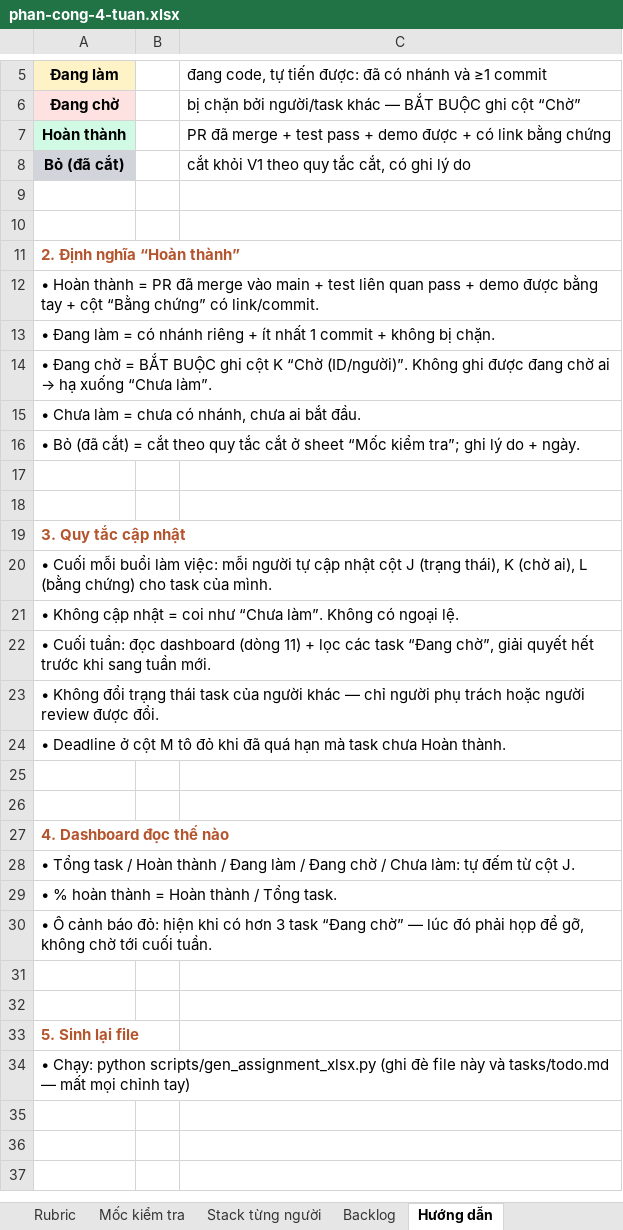
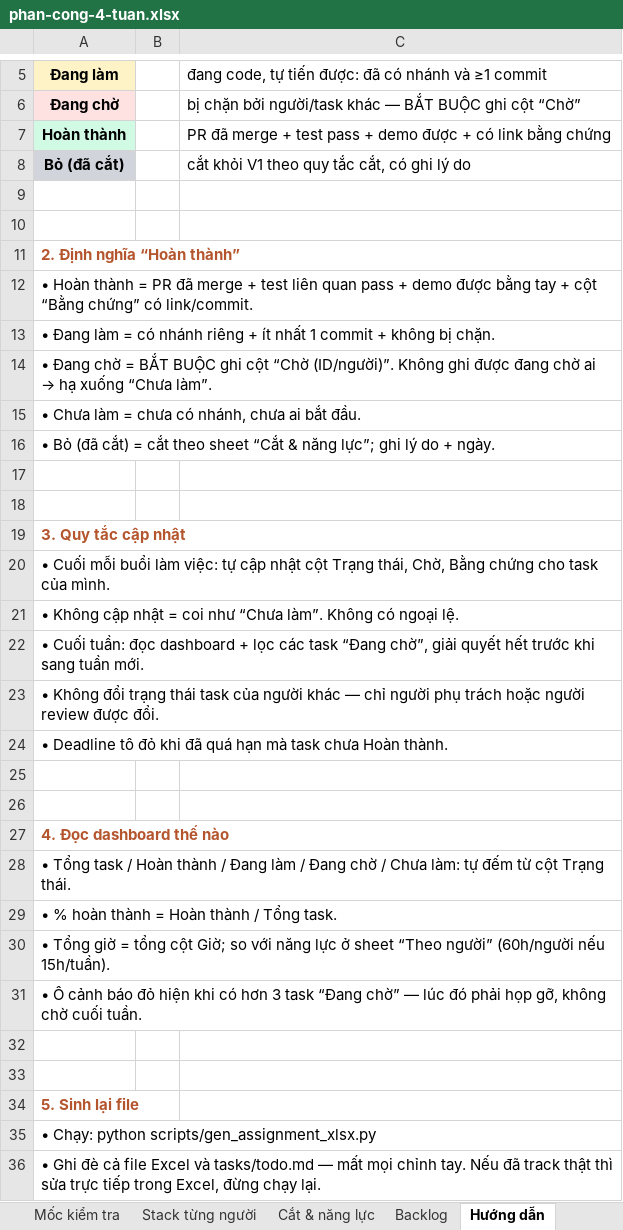
Before and after one commit to phanadang886/VirtualCeramic, an Excel workbook: tasks/phan-cong-4-tuan.xlsx, sheet Hướng dẫn, drawn as a sheet; only a part is shown, gaps mark what is left out; values as stored, in another font and other column widths than the file's, no borders; addresses are those after the commit; the diff covers the shown part only; the diff names each change by its address in the sheet, - before the commit and + after, or states it on an @@ line.

```diff
--- a/tasks/phan-cong-4-tuan.xlsx (sheet Hướng dẫn)
+++ b/tasks/phan-cong-4-tuan.xlsx (sheet Hướng dẫn)
+sheet tab: Cắt & năng lực
-A12: …đã merge vào main + test…
+A12: …đã merge + test…
-A14: …ghi cột K “Chờ (ID/người)”.…
+A14: …ghi cột “Chờ (ID/người)”.…
-A16: …cắt theo quy tắc cắt ở sheet “Mốc kiểm tra”; ghi lý…
+A16: …cắt theo sheet “Cắt & năng lực”; ghi lý…
-A20: …làm việc: mỗi người tự cập nhật cột J (trạng thái), K (chờ ai), L (bằng chứng) cho task…
+A20: …làm việc: tự cập nhật cột Trạng thái, Chờ, Bằng chứng cho task…
-A22: …đọc dashboard (dòng 11) + lọc…
+A22: …đọc dashboard + lọc…
-A24: • Deadline ở cột M tô đỏ…
+A24: • Deadline tô đỏ…
-A27: 4. Dashboard đọc thế nào
+A27: 4. Đọc dashboard thế nào
-A28: …từ cột J.
+A28: …từ cột Trạng thái.
-A30: • Ô cảnh báo đỏ: hiện khi có hơn 3 task “Đang chờ” — lúc đó phải họp để gỡ, không chờ tới cuối tuần.
+A30: • Tổng giờ = tổng cột Giờ; so với năng lực ở sheet “Theo người” (60h/người nếu 15h/tuần).
+row 31: • Ô cảnh báo đỏ hiện khi có hơn 3 task “Đang chờ” — lúc đó phải họp gỡ, không chờ cuối tuần.
-A35: …python scripts/gen_assignment_xlsx.py (ghi đè file này và tasks/todo.md — mất mọi chỉnh tay)
+A35: …python scripts/gen_assignment_xlsx.py
+row 36: • Ghi đè cả file Excel và tasks/todo.md — mất mọi chỉnh tay. Nếu đã track thật thì sửa trực tiếp trong Excel, đừng chạy lại.
```
Also changed, not shown: 1 edited cell elsewhere in this sheet, sheet Phân công, sheet Theo người, sheet Backlog, sheet Stack từng người, sheet Mốc kiểm tra, sheet Rubric, 2 other files.
